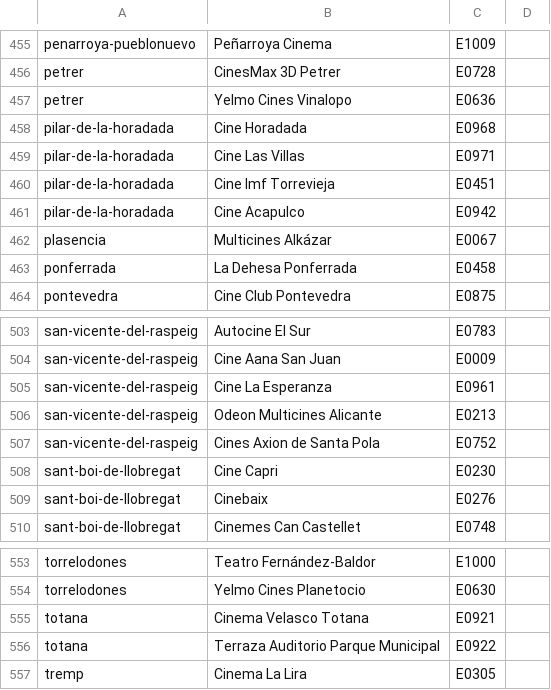
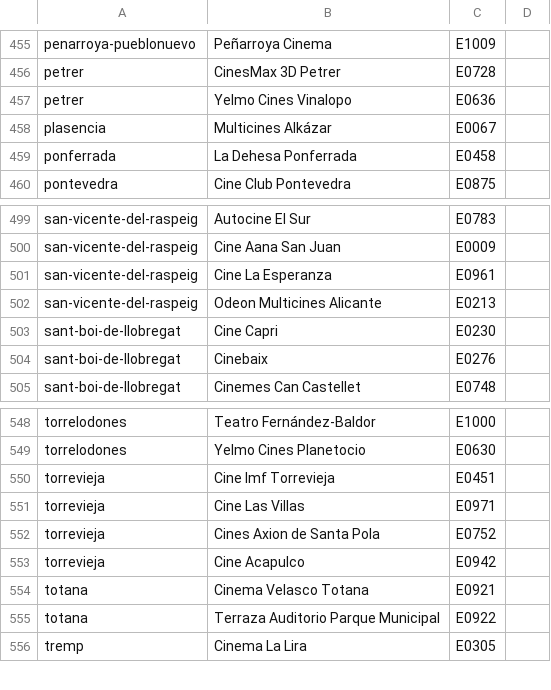
Before and after one commit to pawelkrupinski/movies, a TSV file: geodata/src/main/resources/generated/es-roster/cinemas.tsv, drawn as a sheet; only a part is shown, gaps mark what is left out; removed rows and columns are numbered as before the commit, all else as after; the diff names each change by its address in the sheet, - before the commit and + after, or states it on an @@ line.

```diff
--- a/geodata/src/main/resources/generated/es-roster/cinemas.tsv
+++ b/geodata/src/main/resources/generated/es-roster/cinemas.tsv
-row 458: pilar-de-la-horadada | Cine Horadada | E0968
-row 459: pilar-de-la-horadada | Cine Las Villas | E0971
-row 460: pilar-de-la-horadada | Cine Imf Torrevieja | E0451
-row 461: pilar-de-la-horadada | Cine Acapulco | E0942
-row 507: san-vicente-del-raspeig | Cines Axion de Santa Pola | E0752
+row 550: torrevieja | Cine Imf Torrevieja | E0451
+row 551: torrevieja | Cine Las Villas | E0971
+row 552: torrevieja | Cines Axion de Santa Pola | E0752
+row 553: torrevieja | Cine Acapulco | E0942
```
Also changed, not shown: geodata/src/main/resources/generated/es-roster/pages.tsv, geodata/src/main/resources/generated/es-roster/retired.tsv, 13 other files.
